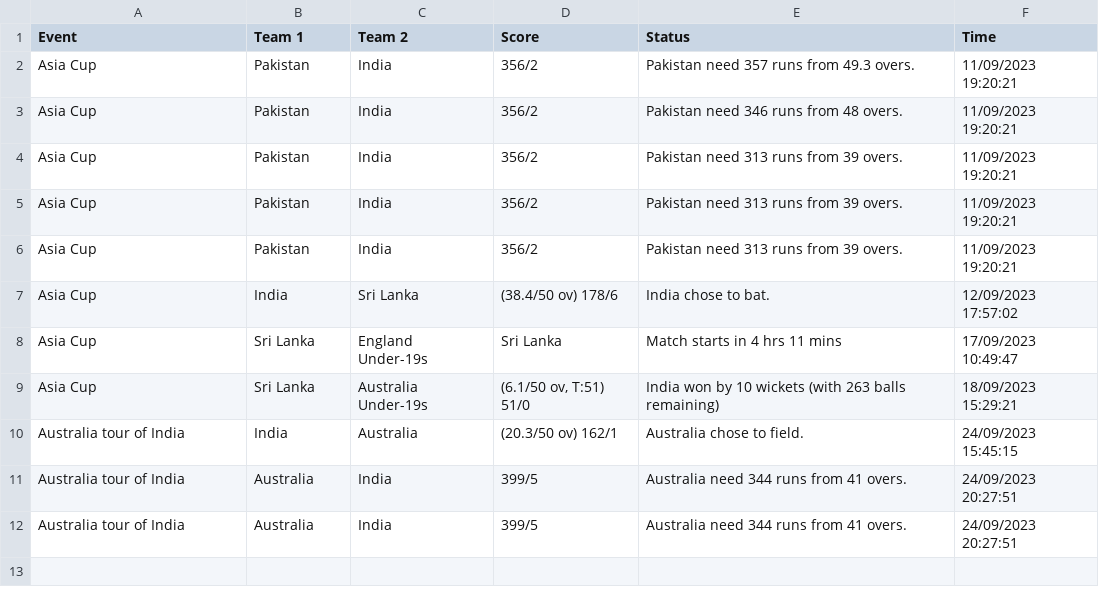
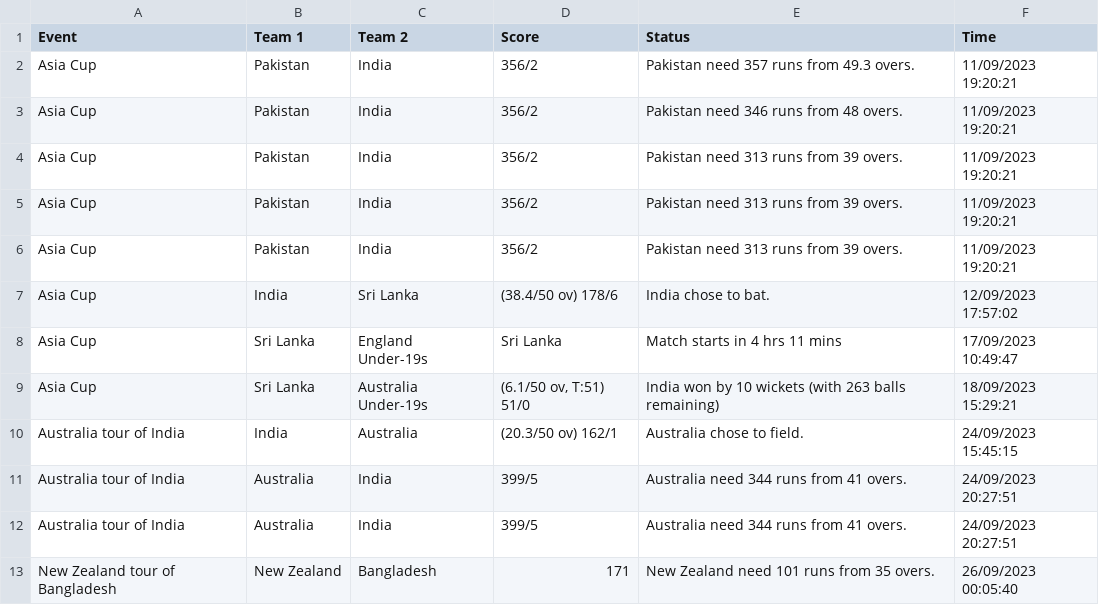
Before and after one commit to Sauravroy34/amfoss-task, a CSV file: task_06/score.csv, drawn as a sheet; the diff names each change by its address in the sheet, - before the commit and + after, or states it on an @@ line.

```diff
--- a/task_06/score.csv
+++ b/task_06/score.csv
+row 13: New Zealand tour of Bangladesh | New Zealand | Bangladesh | 171 | New Zealand need 101 runs from 35 overs. | 26/09/2023 00:05:40
```
Also changed, not shown: 1 other file.
